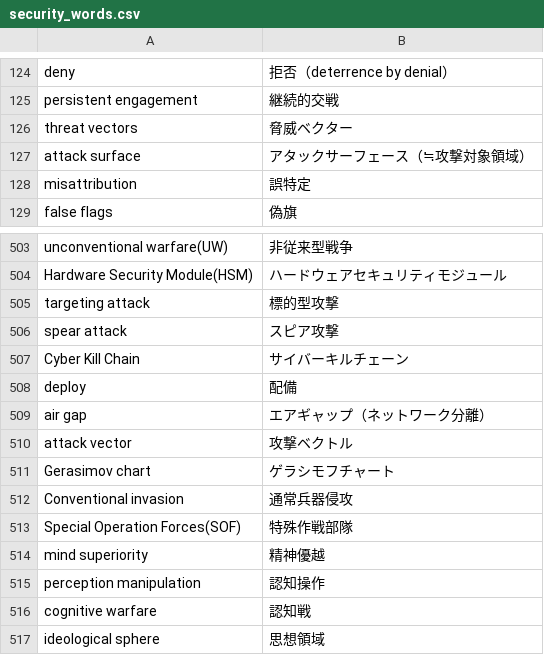
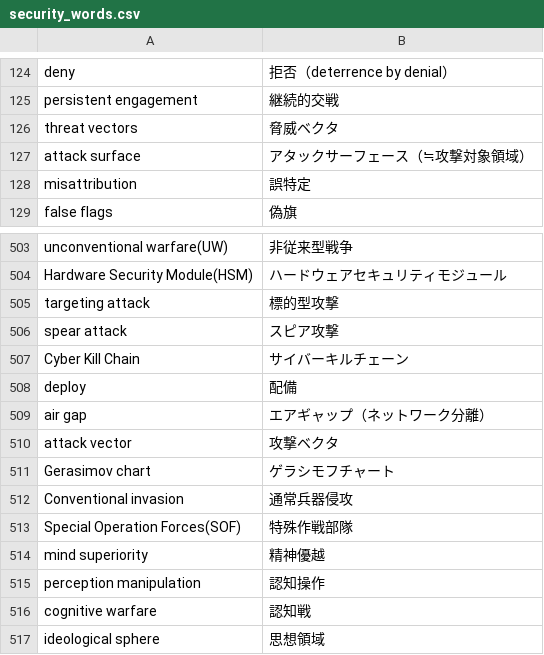
Before and after one commit to SaitoLab/security_words, a CSV file: security_words.csv, drawn as a sheet; only a part is shown, gaps mark what is left out.

Commit message:
vectorの呼び方統一

```diff
--- a/security_words.csv
+++ b/security_words.csv
@@ -125,3 +125,3 @@ deny,拒否（deterrence by denial）
 persistent engagement,継続的交戦
-threat vectors,脅威ベクター
+threat vectors,脅威ベクタ
 attack surface,アタックサーフェース（≒攻撃対象領域）
@@ -509,3 +509,3 @@ deploy,配備
 air gap,エアギャップ（ネットワーク分離）
-attack vector,攻撃ベクトル
+attack vector,攻撃ベクタ
 Gerasimov chart,ゲラシモフチャート
```
